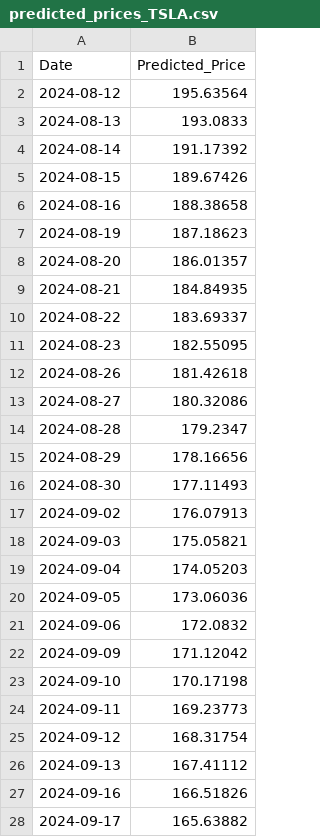
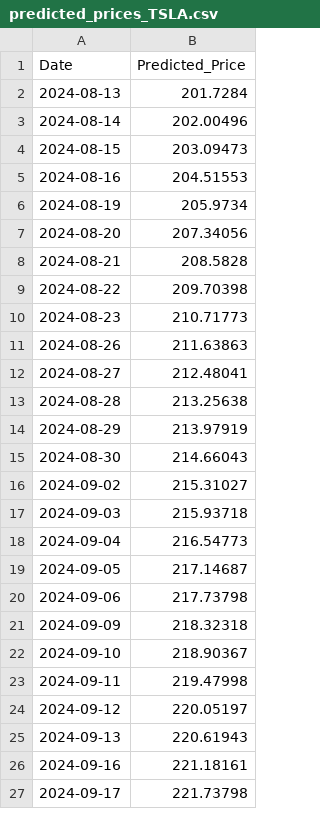
Before and after one commit to beckman9191/aps1052_finalo, a CSV file: Prediction/predicted_prices_TSLA.csv, drawn as a sheet; only a part is shown; the diff covers the shown part only.

Commit message:
dataset update

```diff
--- a/Prediction/predicted_prices_TSLA.csv
+++ b/Prediction/predicted_prices_TSLA.csv
@@ -1,28 +1,27 @@
 Date,Predicted_Price
-2024-08-12,195.63564
-2024-08-13,193.0833
-2024-08-14,191.17392
-2024-08-15,189.67426
-2024-08-16,188.38658
-2024-08-19,187.18623
-2024-08-20,186.01357
-2024-08-21,184.84935
-2024-08-22,183.69337
-2024-08-23,182.55095
-2024-08-26,181.42618
-2024-08-27,180.32086
-2024-08-28,179.2347
-2024-08-29,178.16656
-2024-08-30,177.11493
-2024-09-02,176.07913
-2024-09-03,175.05821
-2024-09-04,174.05203
-2024-09-05,173.06036
-2024-09-06,172.0832
-2024-09-09,171.12042
-2024-09-10,170.17198
-2024-09-11,169.23773
-2024-09-12,168.31754
-2024-09-13,167.41112
-2024-09-16,166.51826
-2024-09-17,165.63882
+2024-08-13,201.7284
+2024-08-14,202.00496
+2024-08-15,203.09473
+2024-08-16,204.51553
+2024-08-19,205.9734
+2024-08-20,207.34056
+2024-08-21,208.5828
+2024-08-22,209.70398
+2024-08-23,210.71773
+2024-08-26,211.63863
+2024-08-27,212.48041
+2024-08-28,213.25638
+2024-08-29,213.97919
+2024-08-30,214.66043
+2024-09-02,215.31027
+2024-09-03,215.93718
+2024-09-04,216.54773
+2024-09-05,217.14687
+2024-09-06,217.73798
+2024-09-09,218.32318
+2024-09-10,218.90367
+2024-09-11,219.47998
+2024-09-12,220.05197
+2024-09-13,220.61943
+2024-09-16,221.18161
+2024-09-17,221.73798
```
Also changed, not shown: 59 removed rows and 4 edited cells elsewhere in this file, Prediction/predicted_prices_META.csv, data/META.csv, 18 other files.
